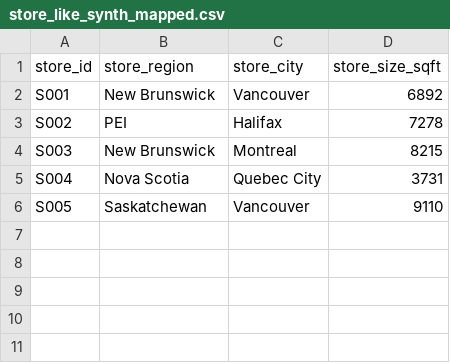
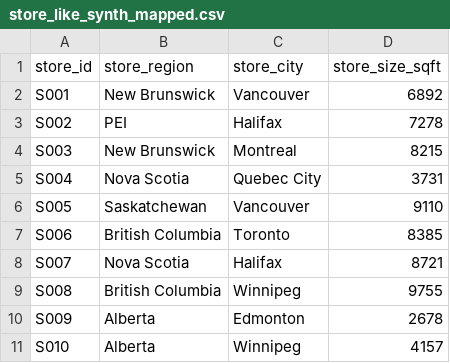
Before and after one commit to arturomedinadb/Multi-Agent-Forecasting-System, a CSV file: output/mapped/store_like_synth_mapped.csv, drawn as a sheet.

```diff
--- a/output/mapped/store_like_synth_mapped.csv
+++ b/output/mapped/store_like_synth_mapped.csv
@@ -6 +6,6 @@ S004,Nova Scotia,Quebec City,3731
 S005,Saskatchewan,Vancouver,9110
+S006,British Columbia,Toronto,8385
+S007,Nova Scotia,Halifax,8721
+S008,British Columbia,Winnipeg,9755
+S009,Alberta,Edmonton,2678
+S010,Alberta,Winnipeg,4157
```
Also changed, not shown: output/final_mapped_dataset.csv, output/mapped/product_like_synth_wBrand_mapped.csv, 23 other files.
